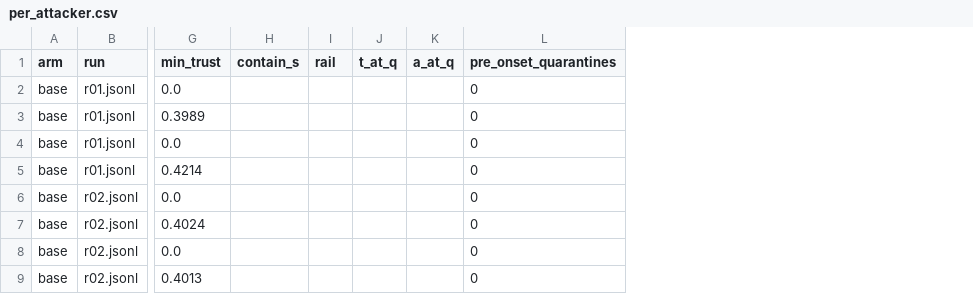
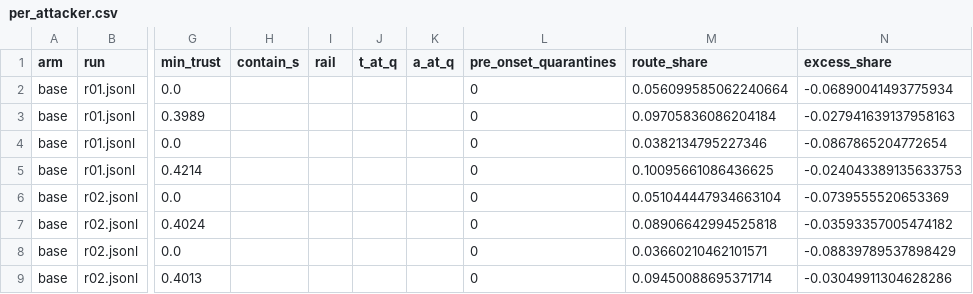
Before and after one commit to a5hx/Zero-Trust-Enabled-SDN-Architecture, a CSV file: paper-draft/evidence/replicates/per_attacker.csv, drawn as a sheet; only a part is shown, gaps mark what is left out; the diff names each change by its address in the sheet, - before the commit and + after, or states it on an @@ line.

Commit message:
Paper: misreporting-attack prior art, per-attacker route share (the shipped liar attracted no traffic), rebuilt PDF

```diff
--- a/paper-draft/evidence/replicates/per_attacker.csv
+++ b/paper-draft/evidence/replicates/per_attacker.csv
+column M (route_share), rows 2-9: 0.056099585062240664 | 0.09705836086204184 | 0.0382134795227346 | 0.10095661086436625 | 0.051044447934663104 | 0.08906642994525818 | 0.03660210462101571 | 0.09450088695371714
+column N (excess_share), rows 2-9: -0.06890041493775934 | -0.027941639137958163 | -0.0867865204772654 | -0.024043389135633753 | -0.0739555520653369 | -0.03593357005474182 | -0.08839789537898429 | -0.03049911304628286
```
Also changed, not shown: paper-draft/evidence/replicates/per_run.csv, 18 other files.
